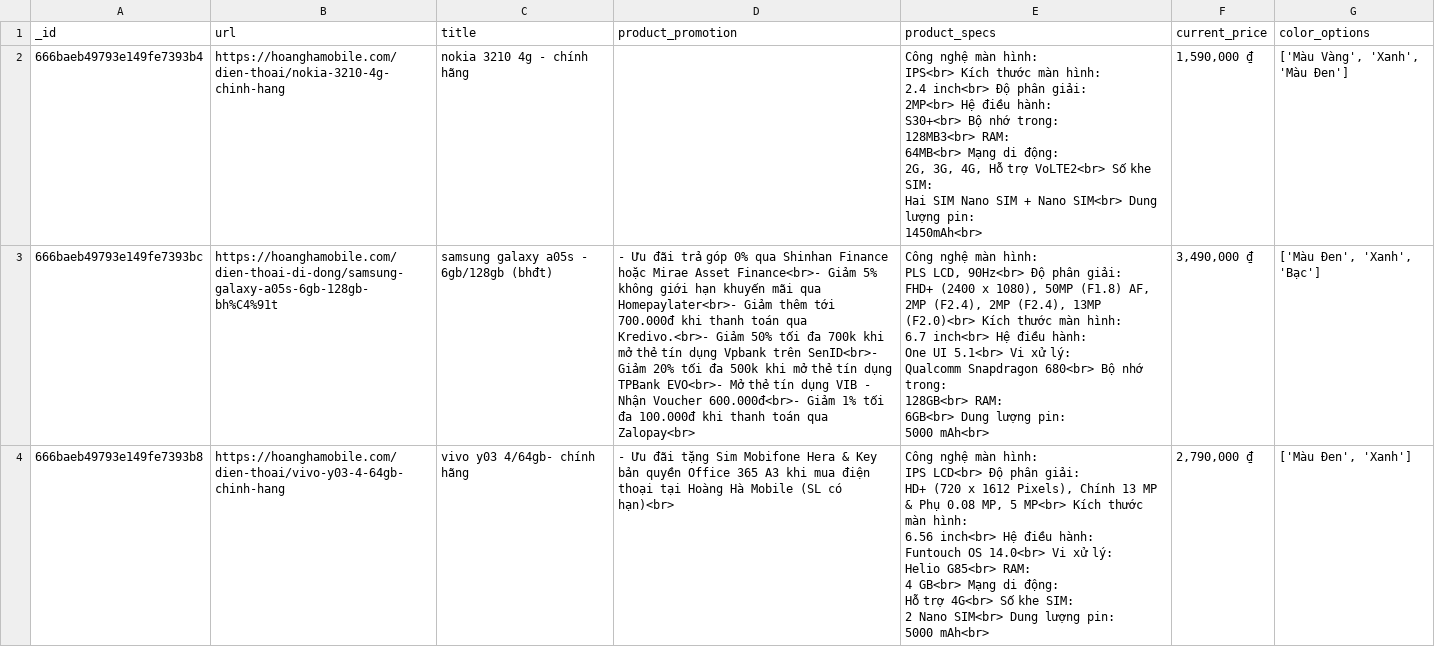
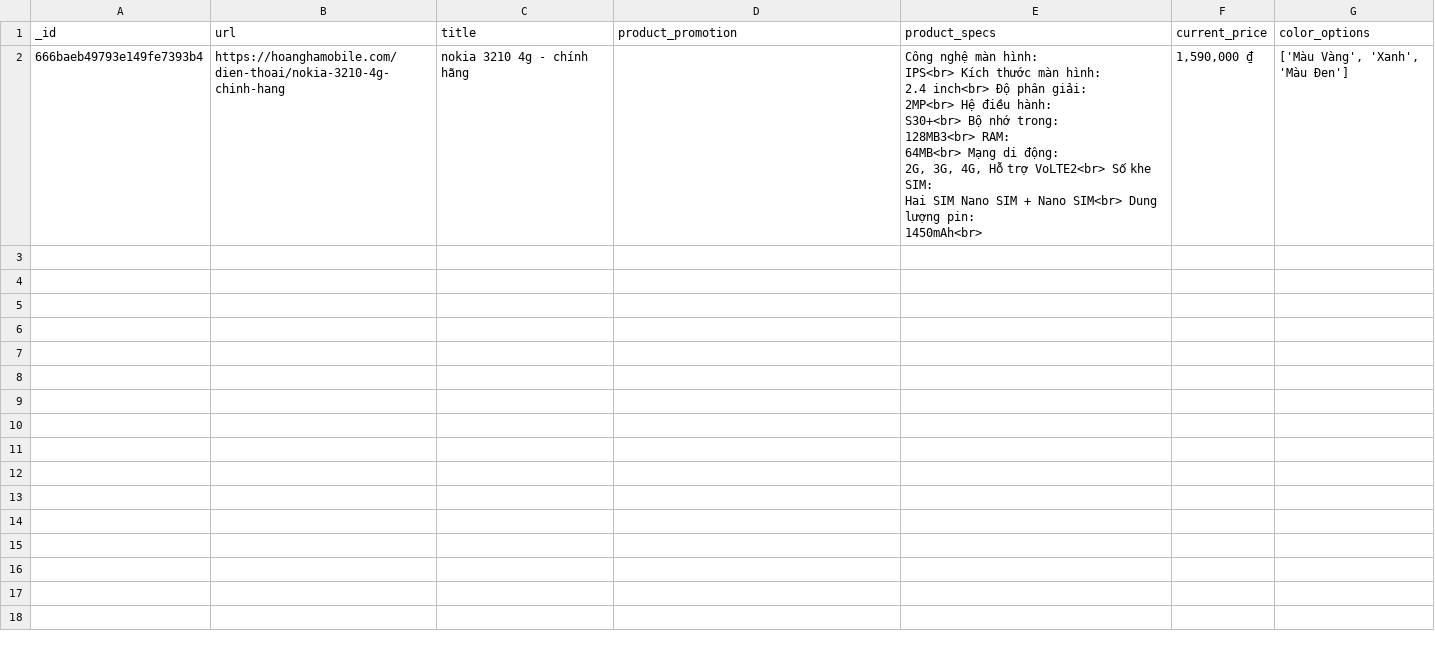
Before and after one commit to quanhieu/protonx-agent-llms, a CSV file: Day-4/resource-demo/hoanghamobile.csv, drawn as a sheet.

```diff
--- a/Day-4/resource-demo/hoanghamobile.csv
+++ b/Day-4/resource-demo/hoanghamobile.csv
@@ -11,20 +11 @@ Hai SIM Nano SIM + Nano SIM<br> Dung lượng pin:
 1450mAh<br>","1,590,000 ₫","['Màu Vàng', 'Xanh', 'Màu Đen']"
-666baeb49793e149fe7393bc,https://hoanghamobile.com/dien-thoai-di-dong/samsung-galaxy-a05s-6gb-128gb-bh%C4%91t,samsung galaxy a05s - 6gb/128gb (bhđt),- Ưu đãi trả góp 0% qua Shinhan Finance hoặc Mirae Asset Finance<br>- Giảm 5% không giới hạn khuyến mãi qua Homepaylater<br>- Giảm thêm tới 700.000đ khi thanh toán qua Kredivo.<br>- Giảm 50% tối đa 700k khi mở thẻ tín dụng Vpbank trên SenID<br>- Giảm 20% tối đa 500k khi mở thẻ tín dụng TPBank EVO<br>- Mở thẻ tín dụng VIB - Nhận Voucher 600.000đ<br>- Giảm 1% tối đa 100.000đ  khi thanh toán qua Zalopay<br>,"Công nghệ màn hình:
-PLS LCD, 90Hz<br> Độ phân giải:
-FHD+ (2400 x 1080), 50MP (F1.8) AF, 2MP (F2.4), 2MP (F2.4), 13MP (F2.0)<br> Kích thước màn hình:
-6.7 inch<br> Hệ điều hành:
-One UI 5.1<br> Vi xử lý:
-Qualcomm Snapdragon 680<br> Bộ nhớ trong:
-128GB<br> RAM:
-6GB<br> Dung lượng pin:
-5000 mAh<br>","3,490,000 ₫","['Màu Đen', 'Xanh', 'Bạc']"
-666baeb49793e149fe7393b8,https://hoanghamobile.com/dien-thoai/vivo-y03-4-64gb-chinh-hang,vivo y03 4/64gb- chính hãng,- Ưu đãi tặng Sim Mobifone Hera & Key bản quyền Office 365 A3 khi mua điện thoại tại Hoàng Hà Mobile (SL có hạn)<br>,"Công nghệ màn hình:
-IPS LCD<br> Độ phân giải:
-HD+ (720 x 1612 Pixels), Chính 13 MP & Phụ 0.08 MP, 5 MP<br> Kích thước màn hình:
-6.56 inch<br> Hệ điều hành:
-Funtouch OS 14.0<br> Vi xử lý:
-Helio G85<br> RAM:
-4 GB<br> Mạng di động:
-Hỗ trợ 4G<br> Số khe SIM:
-2 Nano SIM<br> Dung lượng pin:
-5000 mAh<br>","2,790,000 ₫","['Màu Đen', 'Xanh']"
```
Also changed, not shown: 7 other files.
